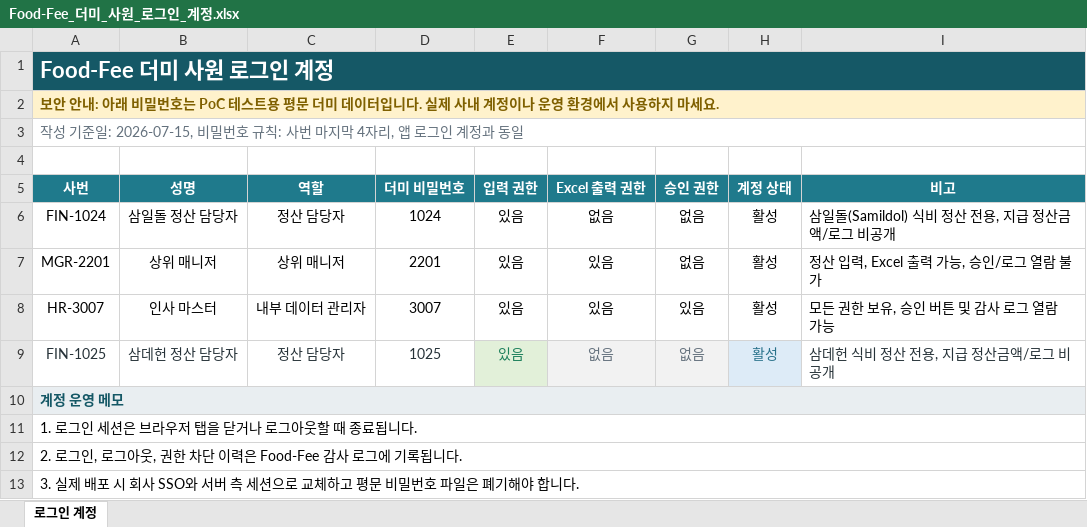
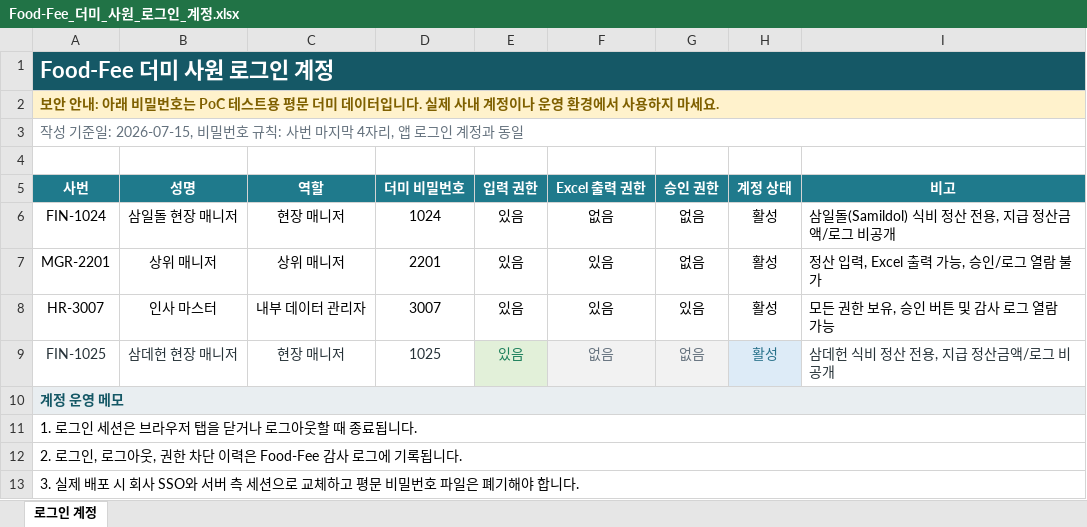
Before and after one commit to JoonseokWon/Sik-B, an Excel workbook: sample-data/사원정보/Food-Fee_더미_사원_로그인_계정.xlsx, sheet 로그인 계정, drawn as a sheet; values as stored, in another font and other column widths than the file's, no borders; conditional formats and table styles not drawn; the diff names each change by its address in the sheet, - before the commit and + after, or states it on an @@ line.

```diff
--- a/sample-data/사원정보/Food-Fee_더미_사원_로그인_계정.xlsx (sheet 로그인 계정)
+++ b/sample-data/사원정보/Food-Fee_더미_사원_로그인_계정.xlsx (sheet 로그인 계정)
-B6 (성명): 삼일돌 정산 담당자
+B6 (성명): 삼일돌 현장 매니저
-C6 (역할): 정산 담당자
+C6 (역할): 현장 매니저
-B9 (성명): 삼데헌 정산 담당자
+B9 (성명): 삼데헌 현장 매니저
-C9 (역할): 정산 담당자
+C9 (역할): 현장 매니저
```
Also changed, not shown: 3 other files.
